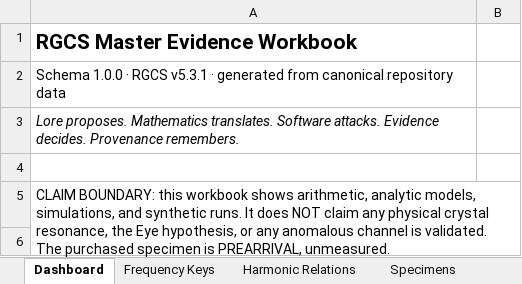
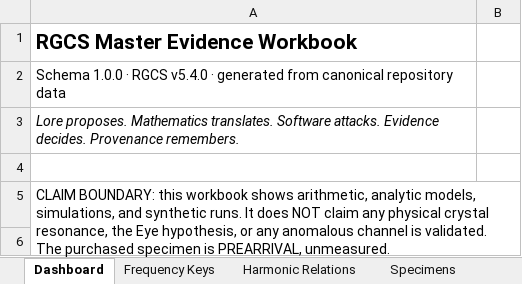
Before and after one commit to andrew867/rgcs, an Excel workbook: release/v45/RGCS_Master_Evidence_Workbook.xlsx, sheet Dashboard, drawn as a sheet; only a part is shown; values as stored, in another font and other column widths than the file's, no borders; the diff names each change by its address in the sheet, - before the commit and + after, or states it on an @@ line.

```diff
--- a/release/v45/RGCS_Master_Evidence_Workbook.xlsx (sheet Dashboard)
+++ b/release/v45/RGCS_Master_Evidence_Workbook.xlsx (sheet Dashboard)
-A2: …· RGCS v5.3.1 · generated…
+A2: …· RGCS v5.4.0 · generated…
```
Also changed, not shown: sheet Installer Metadata, 6 other files.
